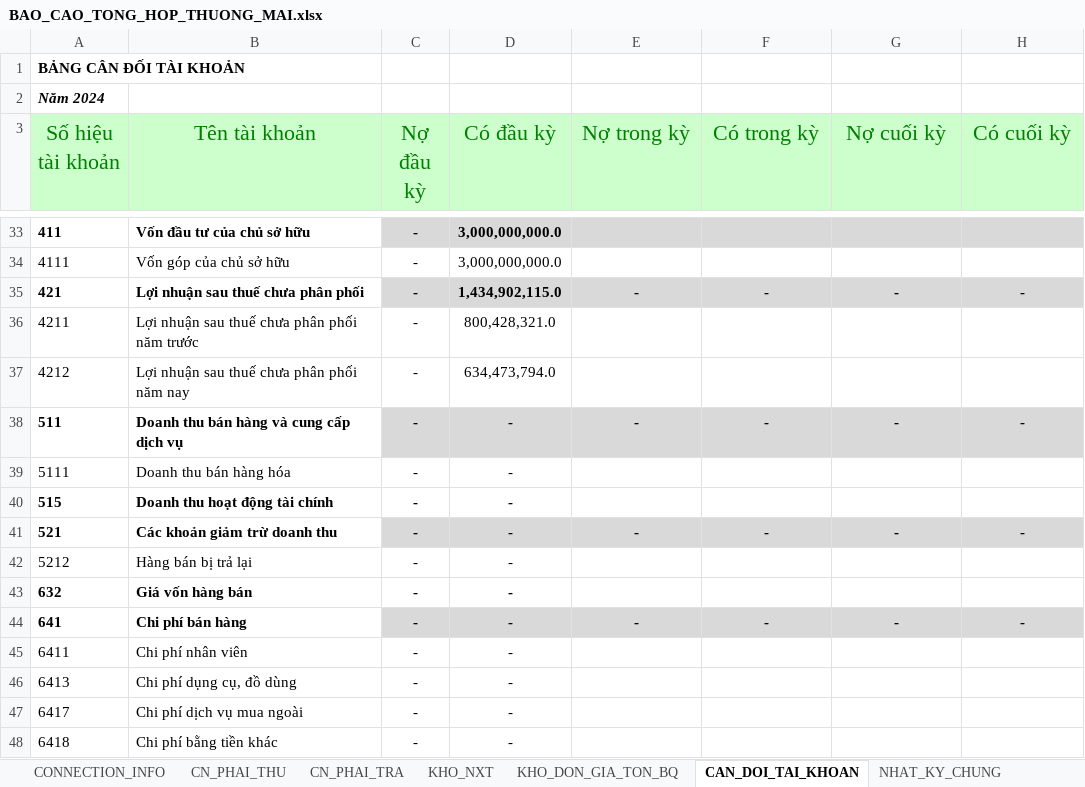
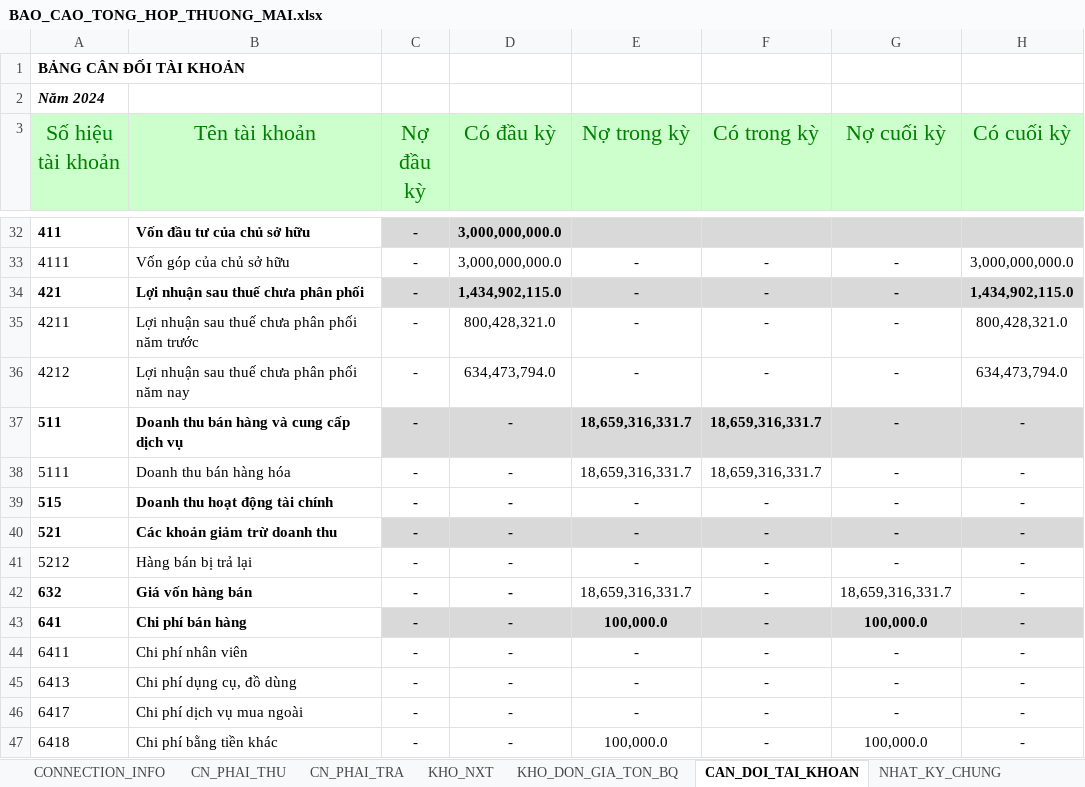
Before and after one commit to NGUYEN-LONG-BS/POWER_QUERY_01_SO_SACH_KE_TOAN, an Excel workbook: BAO_CAO_TONG_HOP_THUONG_MAI.xlsx, sheet CAN_DOI_TAI_KHOAN, drawn as a sheet; only a part is shown, gaps mark what is left out; values as stored, in another font and other column widths than the file's, no borders; addresses are those after the commit; the diff covers the shown part only; the diff names each change by its address in the sheet, - before the commit and + after, or states it on an @@ line.

```diff
--- a/BAO_CAO_TONG_HOP_THUONG_MAI.xlsx (sheet CAN_DOI_TAI_KHOAN)
+++ b/BAO_CAO_TONG_HOP_THUONG_MAI.xlsx (sheet CAN_DOI_TAI_KHOAN)
-E33 (Nợ trong kỳ): (empty)
+E33 (Nợ trong kỳ): -
-F33 (Có trong kỳ): (empty)
+F33 (Có trong kỳ): -
-G33 (Nợ cuối kỳ): (empty)
+G33 (Nợ cuối kỳ): -
-H33 (Có cuối kỳ): (empty)
+H33 (Có cuối kỳ): 3,000,000,000.0
-H34 (Có cuối kỳ): -
+H34 (Có cuối kỳ): 1,434,902,115.0
-E35:E36 (Nợ trong kỳ): (empty)
+E35:E36 (Nợ trong kỳ): -
-F35:F36 (Có trong kỳ): (empty)
+F35:F36 (Có trong kỳ): -
-G35:G36 (Nợ cuối kỳ): (empty)
+G35:G36 (Nợ cuối kỳ): -
-H35 (Có cuối kỳ): (empty)
+H35 (Có cuối kỳ): 800,428,321.0
-H36 (Có cuối kỳ): (empty)
+H36 (Có cuối kỳ): 634,473,794.0
-E37 (Nợ trong kỳ): -
+E37 (Nợ trong kỳ): 18,659,316,331.7
-F37 (Có trong kỳ): -
+F37 (Có trong kỳ): 18,659,316,331.7
-E38 (Nợ trong kỳ): (empty)
+E38 (Nợ trong kỳ): 18,659,316,331.7
-F38 (Có trong kỳ): (empty)
+F38 (Có trong kỳ): 18,659,316,331.7
-G38:G39 (Nợ cuối kỳ): (empty)
+G38:G39 (Nợ cuối kỳ): -
-H38:H39 (Có cuối kỳ): (empty)
+H38:H39 (Có cuối kỳ): -
-E39 (Nợ trong kỳ): (empty)
+E39 (Nợ trong kỳ): -
-F39 (Có trong kỳ): (empty)
+F39 (Có trong kỳ): -
-E41 (Nợ trong kỳ): (empty)
+E41 (Nợ trong kỳ): -
-F41:F42 (Có trong kỳ): (empty)
+F41:F42 (Có trong kỳ): -
-G41 (Nợ cuối kỳ): (empty)
+G41 (Nợ cuối kỳ): -
-H41:H42 (Có cuối kỳ): (empty)
+H41:H42 (Có cuối kỳ): -
-E42 (Nợ trong kỳ): (empty)
+E42 (Nợ trong kỳ): 18,659,316,331.7
-G42 (Nợ cuối kỳ): (empty)
+G42 (Nợ cuối kỳ): 18,659,316,331.7
-E43 (Nợ trong kỳ): -
+E43 (Nợ trong kỳ): 100,000.0
-G43 (Nợ cuối kỳ): -
+G43 (Nợ cuối kỳ): 100,000.0
-E44:E46 (Nợ trong kỳ): (empty)
+E44:E46 (Nợ trong kỳ): -
-F44:F47 (Có trong kỳ): (empty)
+F44:F47 (Có trong kỳ): -
-G44:G46 (Nợ cuối kỳ): (empty)
+G44:G46 (Nợ cuối kỳ): -
-H44:H47 (Có cuối kỳ): (empty)
+H44:H47 (Có cuối kỳ): -
-E47 (Nợ trong kỳ): (empty)
+E47 (Nợ trong kỳ): 100,000.0
-G47 (Nợ cuối kỳ): (empty)
+G47 (Nợ cuối kỳ): 100,000.0
```
Also changed, not shown: 2 added rows, 3 removed rows and 125 edited cells elsewhere in this sheet, formulas that keep their value, 2 other files.
